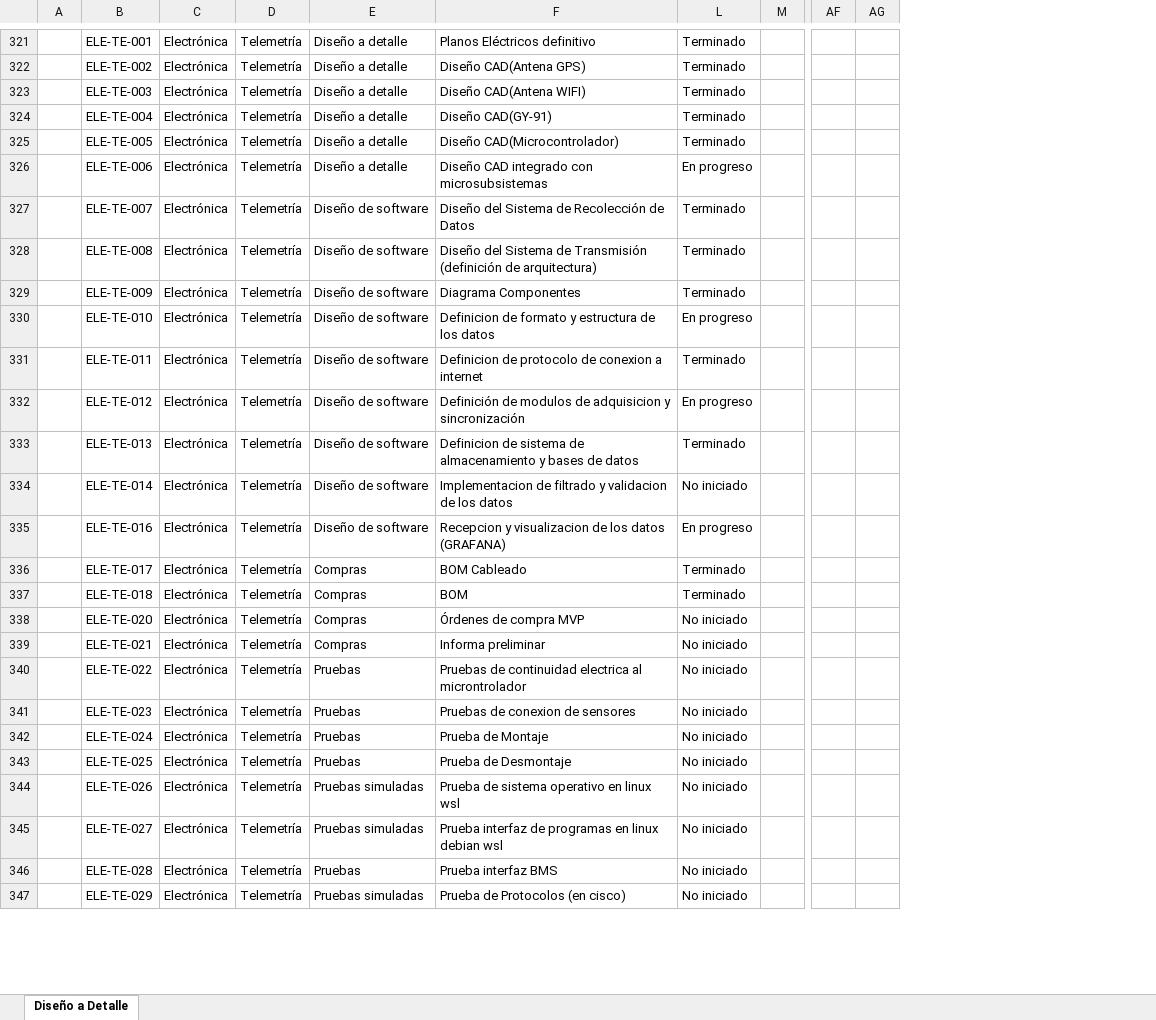
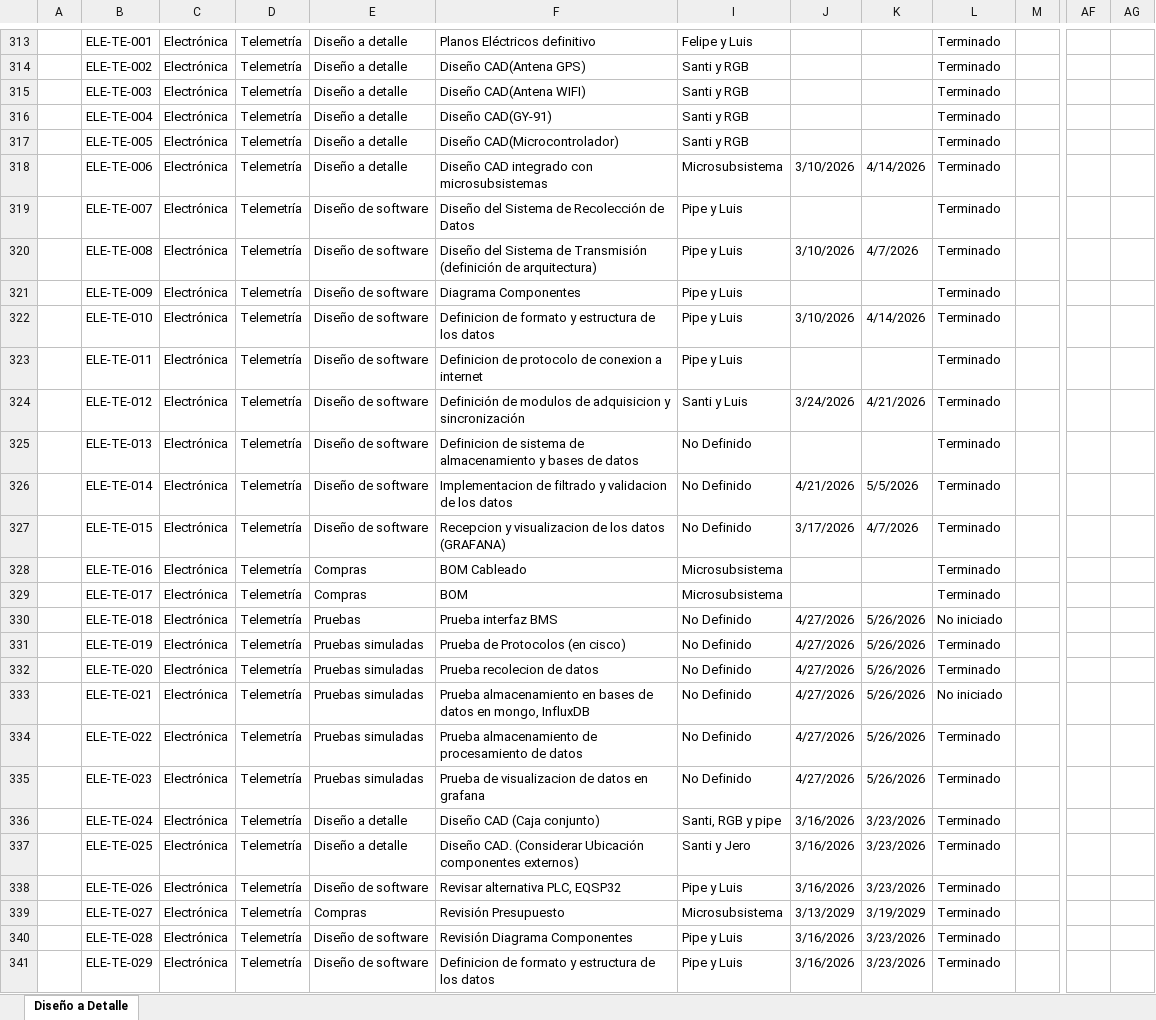
Before and after one commit to miguelrestrepoc188-rgb/gestion_formula_sae, an Excel workbook: data/temp_upload.xlsx, sheet Diseño a Detalle, drawn as a sheet; only a part is shown, gaps mark what is left out; values as stored, in another font and other column widths than the file's, no cell formats; conditional formats and table styles not drawn; removed rows and columns are numbered as before the commit, all else as after; rows hold the shown columns only; the diff covers the shown part only; the diff names each change by its address in the sheet, - before the commit and + after, or states it on an @@ line.

```diff
--- a/data/temp_upload.xlsx (sheet Diseño a Detalle)
+++ b/data/temp_upload.xlsx (sheet Diseño a Detalle)
@@ column I unhidden, rows 313-326: Felipe y Luis | Santi y RGB | Santi y RGB | Santi y RGB | Santi y RGB | Microsubsistema | Pipe y Luis | Pipe y Luis | Pipe y Luis | Pipe y Luis | Pipe y Luis | Santi y Luis | No Definido | No Definido; rows 328-330: Microsubsistema | Microsubsistema | No Definido; rows 332-341: No Definido | No Definido | No Definido | No Definido | Santi, RGB y pipe | Santi y Jero | Pipe y Luis | Microsubsistema | Pipe y Luis | Pipe y Luis @@
@@ column J unhidden, rows 318-326: 3/10/2026 |  | 3/10/2026 |  | 3/10/2026 |  | 3/24/2026 |  | 4/21/2026; row 330: 4/27/2026; rows 332-341: 4/27/2026 | 4/27/2026 | 4/27/2026 | 4/27/2026 | 3/16/2026 | 3/16/2026 | 3/16/2026 | 3/13/2029 | 3/16/2026 | 3/16/2026 @@
@@ column K unhidden, rows 318-326: 4/14/2026 |  | 4/7/2026 |  | 4/14/2026 |  | 4/21/2026 |  | 5/5/2026; row 330: 5/26/2026; rows 332-341: 5/26/2026 | 5/26/2026 | 5/26/2026 | 5/26/2026 | 3/23/2026 | 3/23/2026 | 3/23/2026 | 3/19/2029 | 3/23/2026 | 3/23/2026 @@
-column AG, empty
+column AG, empty
-L318: En progreso
+L318: Terminado
-L322: En progreso
+L322: Terminado
-L324: En progreso
+L324: Terminado
-L326: No iniciado
+L326: Terminado
+row 327:  | ELE-TE-015 | Electrónica | Telemetría | Diseño de software | Recepcion y visualizacion de los datos (GRAFANA) | No Definido | 3/17/2026 | 4/7/2026 | Terminado
-E328: Diseño de software
+E328: Compras
-F328: Recepcion y visualizacion de los datos (GRAFANA)
+F328: BOM Cableado
-L328: En progreso
+L328: Terminado
-F329: BOM Cableado
+F329: BOM
-E330: Compras
+E330: Pruebas
-F330: BOM
+F330: Prueba interfaz BMS
-L330: Terminado
+L330: No iniciado
+row 331:  | ELE-TE-019 | Electrónica | Telemetría | Pruebas simuladas | Prueba de Protocolos (en cisco) | No Definido | 4/27/2026 | 5/26/2026 | Terminado
-E332:E333: Compras
+E332:E333: Pruebas simuladas
-F332: Órdenes de compra MVP
+F332: Prueba recolecion de datos
-L332: No iniciado
+L332: Terminado
-F333: Informa preliminar
+F333: Prueba almacenamiento en bases de datos en mongo, InfluxDB
-E334:E335: Pruebas
+E334:E335: Pruebas simuladas
-F334: Pruebas de continuidad electrica al microntrolador
+F334: Prueba almacenamiento de procesamiento de datos
-L334:L341: No iniciado
+L334:L341: Terminado
-F335: Pruebas de conexion de sensores
+F335: Prueba de visualizacion de datos en grafana
-E336:E337: Pruebas
+E336:E337: Diseño a detalle
-F336: Prueba de Montaje
+F336: Diseño CAD (Caja conjunto)
-F337: Prueba de Desmontaje
+F337: Diseño CAD. (Considerar Ubicación componentes externos)
-E338: Pruebas simuladas
+E338: Diseño de software
-F338: Prueba de sistema operativo en linux wsl
+F338: Revisar alternativa PLC, EQSP32
-E339: Pruebas simuladas
+E339: Compras
-F339: Prueba interfaz de programas en linux debian wsl
+F339: Revisión Presupuesto
-E340: Pruebas
+E340: Diseño de software
-F340: Prueba interfaz BMS
+F340: Revisión Diagrama Componentes
-E341: Pruebas simuladas
+E341: Diseño de software
-F341: Prueba de Protocolos (en cisco)
+F341: Definicion de formato y estructura de los datos
```
Also changed, not shown: 58 added rows, 13 removed rows, 1 moved row and 129 edited cells elsewhere in this sheet, cell formats, hidden cells, 1 other file.
